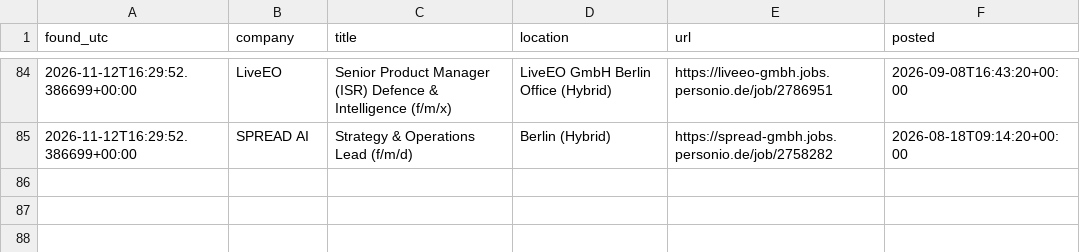
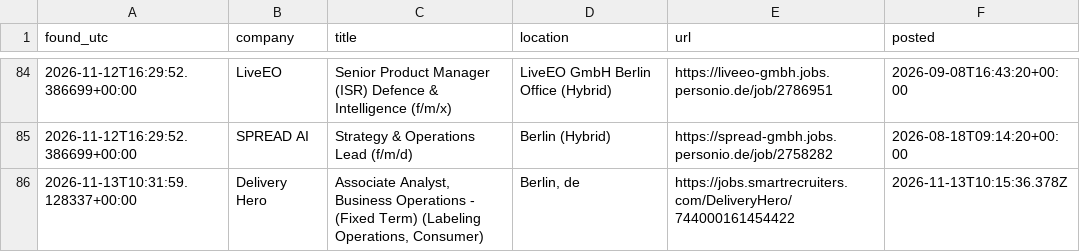
Before and after one commit to ilayda-nowhereapp/radar, a CSV file: matches.csv, drawn as a sheet; only a part is shown, gaps mark what is left out; the diff names each change by its address in the sheet, - before the commit and + after, or states it on an @@ line.

```diff
--- a/matches.csv
+++ b/matches.csv
+row 86: 2026-11-13T10:31:59.128337+00:00 | Delivery Hero | Associate Analyst, Business Operations - (Fixed Term) (Labeling Operations, Consumer) | Berlin, de | https://jobs.smartrecruiters.com/DeliveryHero/744000161454422 | 2026-11-13T10:15:36.378Z
```
Also changed, not shown: 3 other files.
